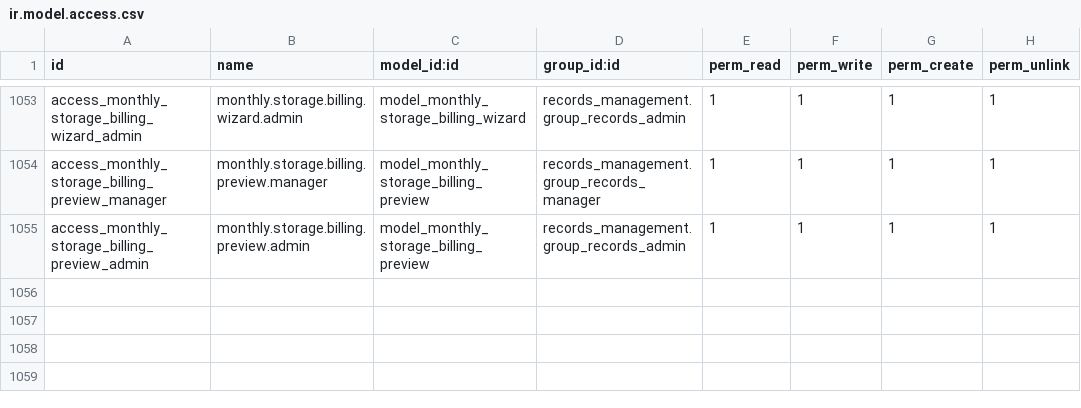
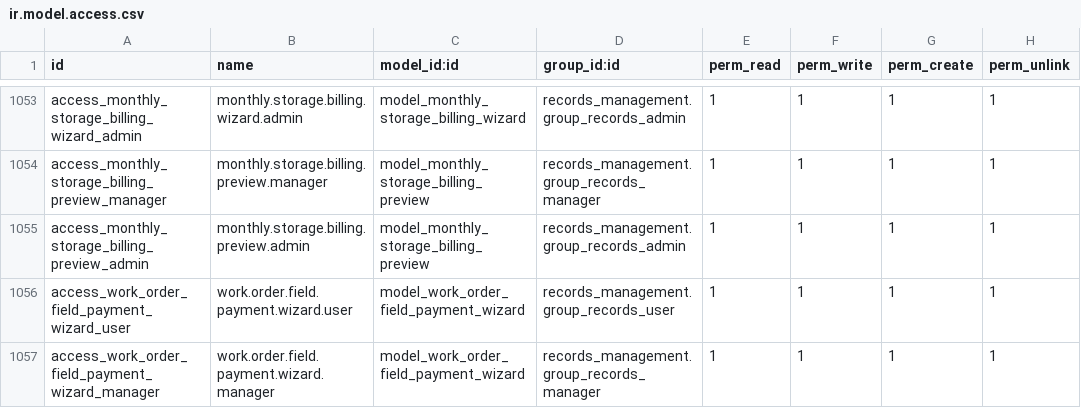
Before and after one commit to John75SunCity/ssh-git-github.com-odoo-odoo.git-18.0, a CSV file: records_management/security/ir.model.access.csv, drawn as a sheet; only a part is shown, gaps mark what is left out.

Commit message:
feat: Enhance Work Order Payment Collection
- Added `work.order.invoice.mixin` inheritance to `RecordsRetrievalWorkOrder` for improved invoice handling.
- Introduced customer balance fields in `WorkOrderInvoiceMixin` to track total and past due balances, along with balance status and alerts for technicians.
- Implemented methods to compute customer and department balances based on unpaid invoices.
- Created actions for technicians to register payments, view unpaid invoices, and access payment history directly from work orders.
- Developed a new wizard `WorkOrderFieldPaymentWizard` for field technicians to collect payments with proof attachments, including check photos and collection notes.
- Extended `account.payment` model to include fields for payment proof, check numbers, and collection details.
- Updated views across various work order types to display customer balance information and payment actions.
- Added security access rights for the new payment wizard.

```diff
--- a/records_management/security/ir.model.access.csv
+++ b/records_management/security/ir.model.access.csv
@@ -1055 +1055,3 @@ access_monthly_storage_billing_preview_manager,monthly.storage.billing.preview.m
 access_monthly_storage_billing_preview_admin,monthly.storage.billing.preview.admin,model_monthly_storage_billing_preview,records_management.group_records_admin,1,1,1,1
+access_work_order_field_payment_wizard_user,work.order.field.payment.wizard.user,model_work_order_field_payment_wizard,records_management.group_records_user,1,1,1,1
+access_work_order_field_payment_wizard_manager,work.order.field.payment.wizard.manager,model_work_order_field_payment_wizard,records_management.group_records_manager,1,1,1,1
```
Also changed, not shown: 16 other files.
